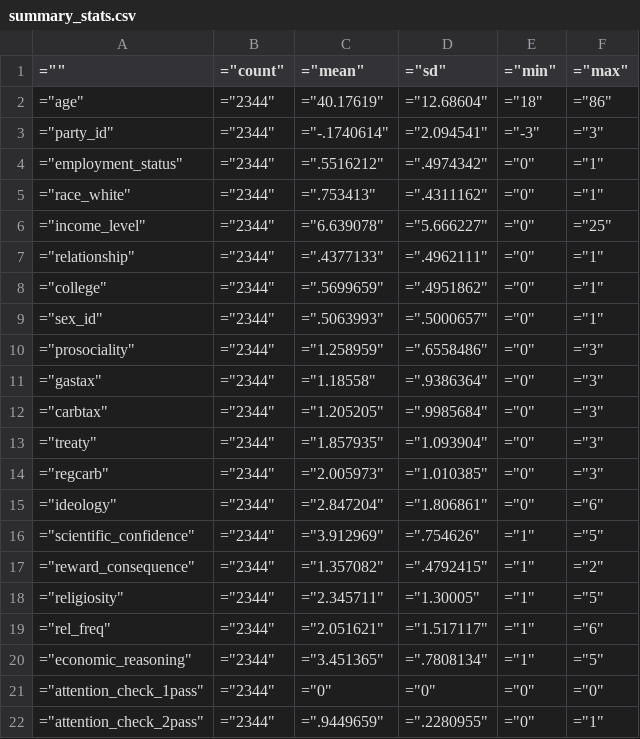
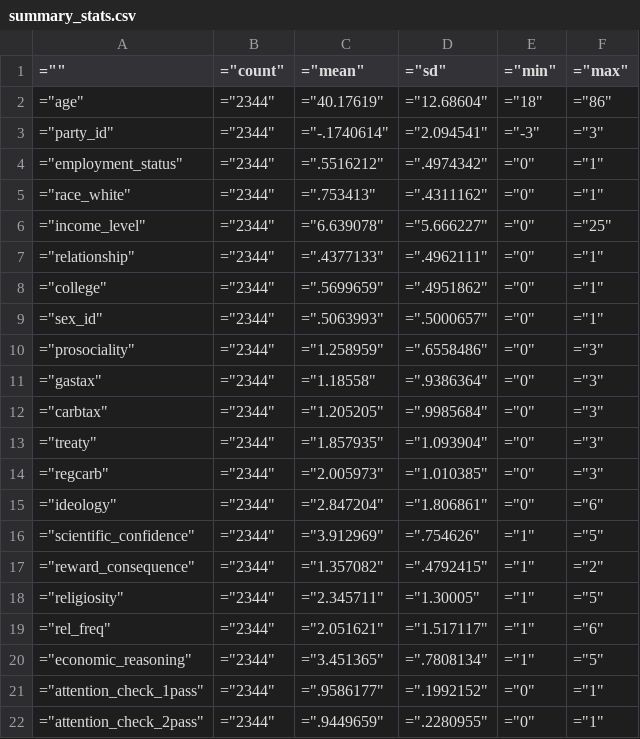
Before and after one commit to UChicago-pol-methods/ssi3-data-analysis, a CSV file: Datasets/summary_stats.csv, drawn as a sheet.

```diff
--- a/Datasets/summary_stats.csv
+++ b/Datasets/summary_stats.csv
@@ -20,3 +20,3 @@
 ="economic_reasoning",="2344",="3.451365",=".7808134",="1",="5"
-="attention_check_1pass",="2344",="0",="0",="0",="0"
+="attention_check_1pass",="2344",=".9586177",=".1992152",="0",="1"
 ="attention_check_2pass",="2344",=".9449659",=".2280955",="0",="1"
```
Also changed, not shown: 1 other file.
